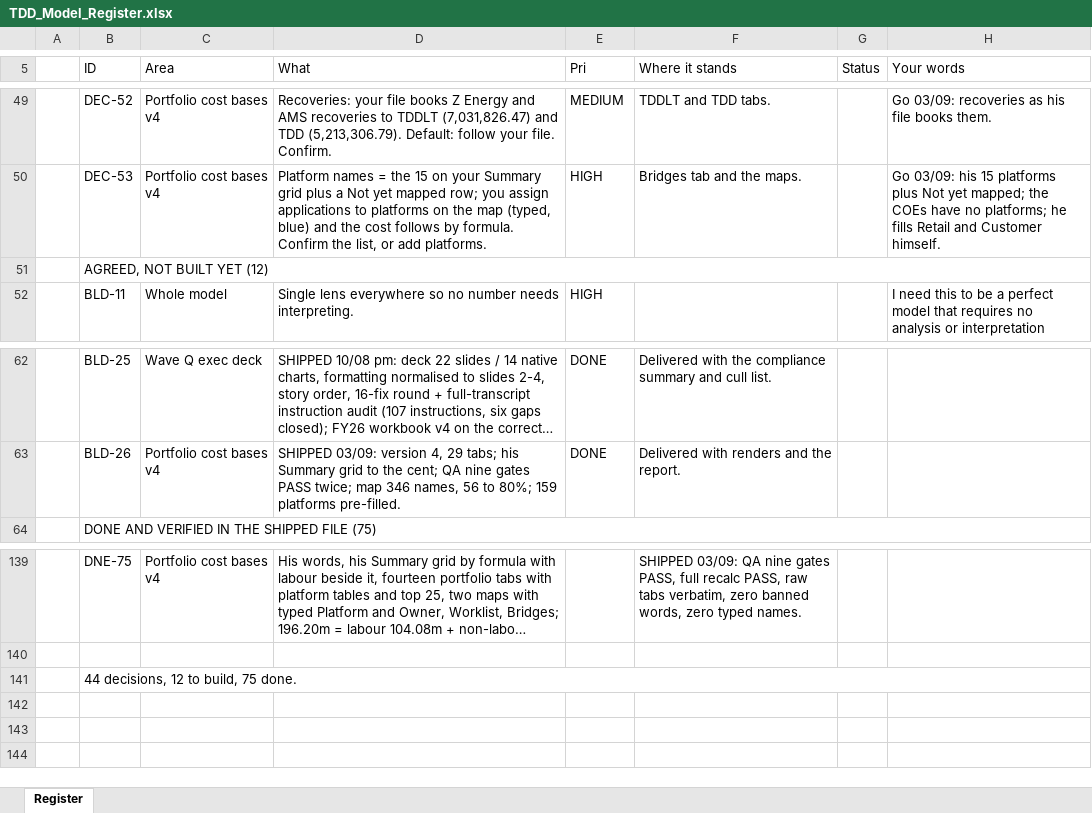
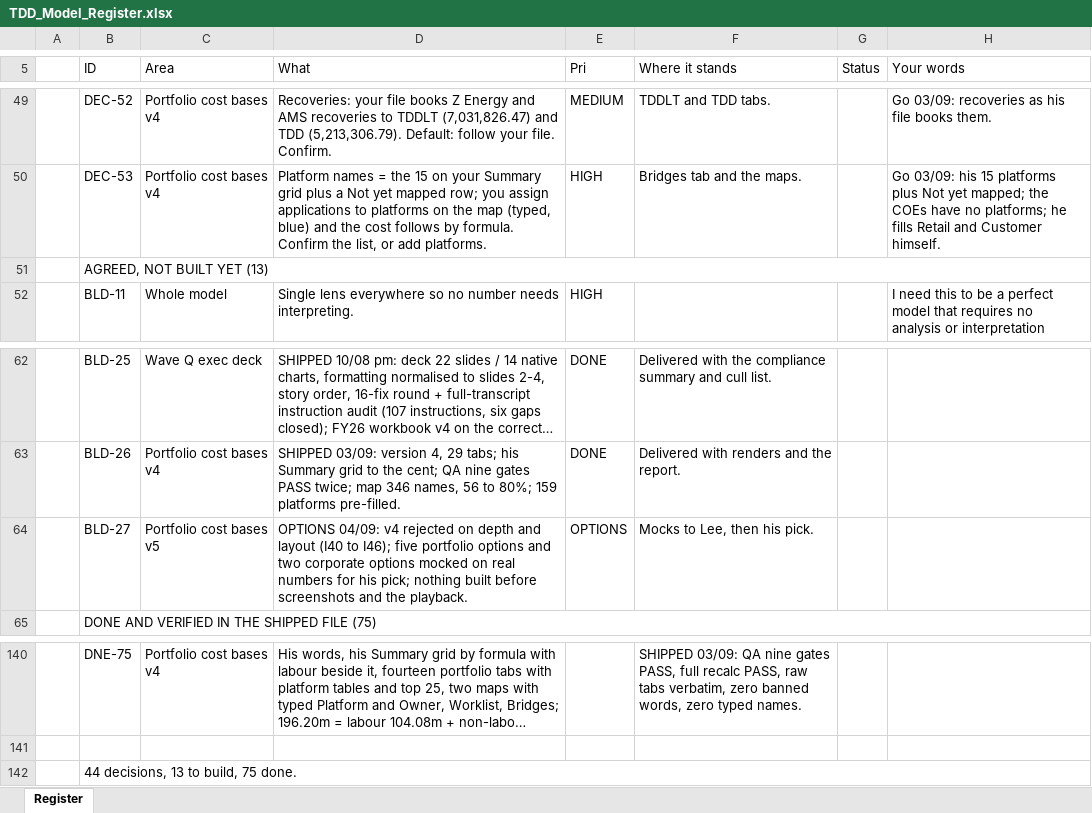
Before and after one commit to leewainescott-debug/anthropic-claude-code, an Excel workbook: docs/TDD_Model_Register.xlsx, sheet Register, drawn as a sheet; only a part is shown, gaps mark what is left out; long unchanged cells end in …; values as stored, in another font and other column widths than the file's, no cell formats; addresses are those after the commit; the diff names each change by its address in the sheet, - before the commit and + after, or states it on an @@ line.

```diff
--- a/docs/TDD_Model_Register.xlsx (sheet Register)
+++ b/docs/TDD_Model_Register.xlsx (sheet Register)
-B51 (ID): AGREED, NOT BUILT YET (12)
+B51 (ID): AGREED, NOT BUILT YET (13)
+row 64:  | BLD-27 | Portfolio cost bases v5 | OPTIONS 04/09: v4 rejected on depth and layout (I40 to I46); five portfolio options and two corporate options mocked on real numbers for his pick; nothing built before screenshots and the playback. | OPTIONS | Mocks to Lee, then his pick.
-B142 (ID): 44 decisions, 12 to build, 75 done.
+B142 (ID): 44 decisions, 13 to build, 75 done.
```
Also changed, not shown: cell formats, 4 other files.
